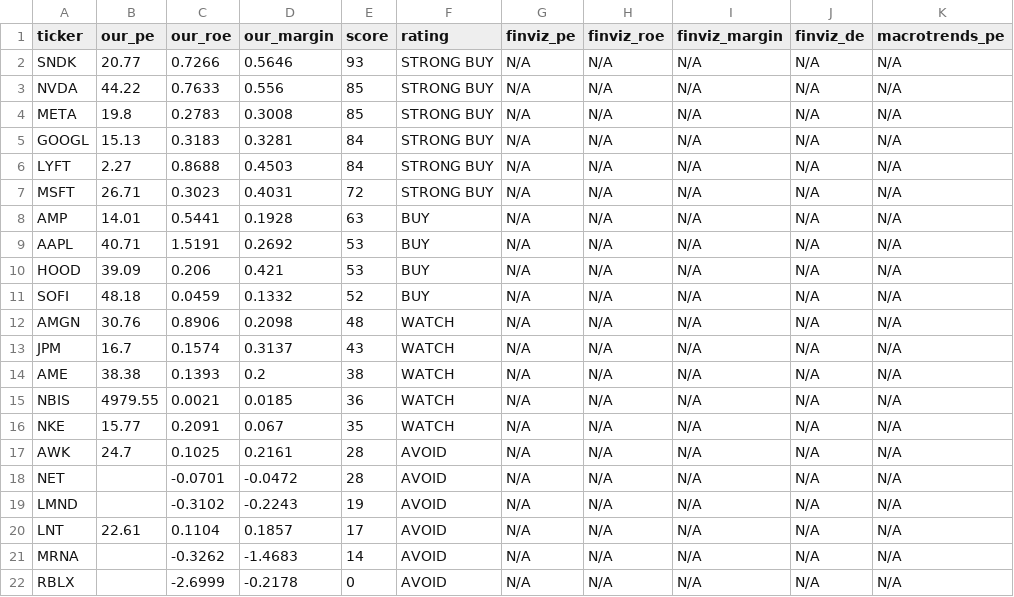
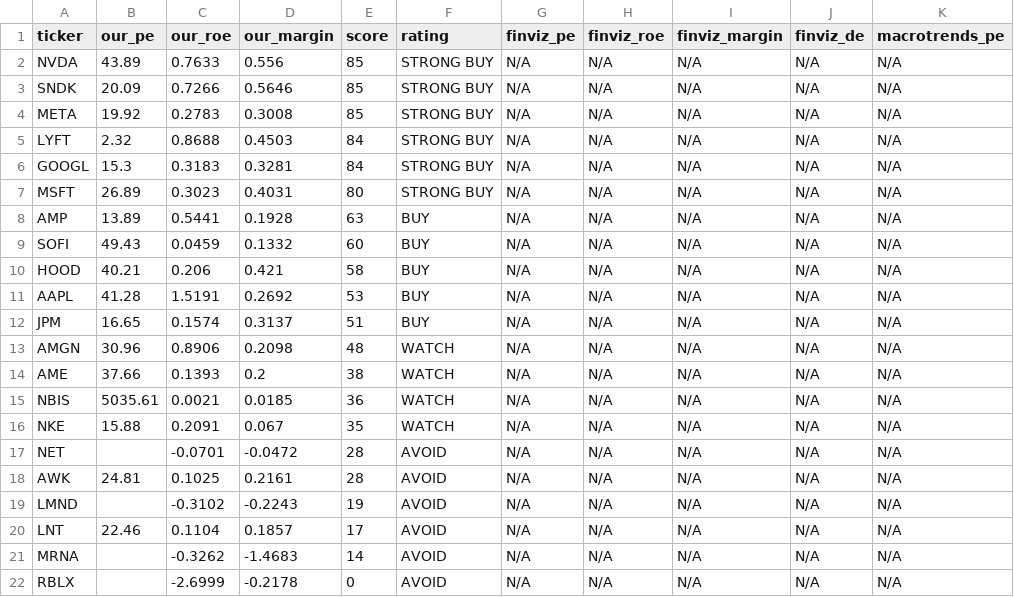
Before and after one commit to leafy-joyce-t/stock-tracker, a CSV file: data/comparison.csv, drawn as a sheet.

```diff
--- a/data/comparison.csv
+++ b/data/comparison.csv
@@ -1,21 +1,21 @@
 ticker,our_pe,our_roe,our_margin,score,rating,finviz_pe,finviz_roe,finviz_margin,finviz_de,macrotrends_pe
-SNDK,20.77,0.7266,0.5646,93,STRONG BUY,N/A,N/A,N/A,N/A,N/A
-NVDA,44.22,0.7633,0.556,85,STRONG BUY,N/A,N/A,N/A,N/A,N/A
-META,19.8,0.2783,0.3008,85,STRONG BUY,N/A,N/A,N/A,N/A,N/A
-GOOGL,15.13,0.3183,0.3281,84,STRONG BUY,N/A,N/A,N/A,N/A,N/A
-LYFT,2.27,0.8688,0.4503,84,STRONG BUY,N/A,N/A,N/A,N/A,N/A
-MSFT,26.71,0.3023,0.4031,72,STRONG BUY,N/A,N/A,N/A,N/A,N/A
-AMP,14.01,0.5441,0.1928,63,BUY,N/A,N/A,N/A,N/A,N/A
-AAPL,40.71,1.5191,0.2692,53,BUY,N/A,N/A,N/A,N/A,N/A
-HOOD,39.09,0.206,0.421,53,BUY,N/A,N/A,N/A,N/A,N/A
-SOFI,48.18,0.0459,0.1332,52,BUY,N/A,N/A,N/A,N/A,N/A
-AMGN,30.76,0.8906,0.2098,48,WATCH,N/A,N/A,N/A,N/A,N/A
-JPM,16.7,0.1574,0.3137,43,WATCH,N/A,N/A,N/A,N/A,N/A
-AME,38.38,0.1393,0.2,38,WATCH,N/A,N/A,N/A,N/A,N/A
-NBIS,4979.55,0.0021,0.0185,36,WATCH,N/A,N/A,N/A,N/A,N/A
-NKE,15.77,0.2091,0.067,35,WATCH,N/A,N/A,N/A,N/A,N/A
-AWK,24.7,0.1025,0.2161,28,AVOID,N/A,N/A,N/A,N/A,N/A
+NVDA,43.89,0.7633,0.556,85,STRONG BUY,N/A,N/A,N/A,N/A,N/A
+SNDK,20.09,0.7266,0.5646,85,STRONG BUY,N/A,N/A,N/A,N/A,N/A
+META,19.92,0.2783,0.3008,85,STRONG BUY,N/A,N/A,N/A,N/A,N/A
+LYFT,2.32,0.8688,0.4503,84,STRONG BUY,N/A,N/A,N/A,N/A,N/A
+GOOGL,15.3,0.3183,0.3281,84,STRONG BUY,N/A,N/A,N/A,N/A,N/A
+MSFT,26.89,0.3023,0.4031,80,STRONG BUY,N/A,N/A,N/A,N/A,N/A
+AMP,13.89,0.5441,0.1928,63,BUY,N/A,N/A,N/A,N/A,N/A
+SOFI,49.43,0.0459,0.1332,60,BUY,N/A,N/A,N/A,N/A,N/A
+HOOD,40.21,0.206,0.421,58,BUY,N/A,N/A,N/A,N/A,N/A
+AAPL,41.28,1.5191,0.2692,53,BUY,N/A,N/A,N/A,N/A,N/A
+JPM,16.65,0.1574,0.3137,51,BUY,N/A,N/A,N/A,N/A,N/A
+AMGN,30.96,0.8906,0.2098,48,WATCH,N/A,N/A,N/A,N/A,N/A
+AME,37.66,0.1393,0.2,38,WATCH,N/A,N/A,N/A,N/A,N/A
+NBIS,5035.61,0.0021,0.0185,36,WATCH,N/A,N/A,N/A,N/A,N/A
+NKE,15.88,0.2091,0.067,35,WATCH,N/A,N/A,N/A,N/A,N/A
 NET,,-0.0701,-0.0472,28,AVOID,N/A,N/A,N/A,N/A,N/A
+AWK,24.81,0.1025,0.2161,28,AVOID,N/A,N/A,N/A,N/A,N/A
 LMND,,-0.3102,-0.2243,19,AVOID,N/A,N/A,N/A,N/A,N/A
-LNT,22.61,0.1104,0.1857,17,AVOID,N/A,N/A,N/A,N/A,N/A
+LNT,22.46,0.1104,0.1857,17,AVOID,N/A,N/A,N/A,N/A,N/A
 MRNA,,-0.3262,-1.4683,14,AVOID,N/A,N/A,N/A,N/A,N/A
```
Also changed, not shown: data/calculated_ratios.csv, data/risk_signals.csv, 23 other files.
